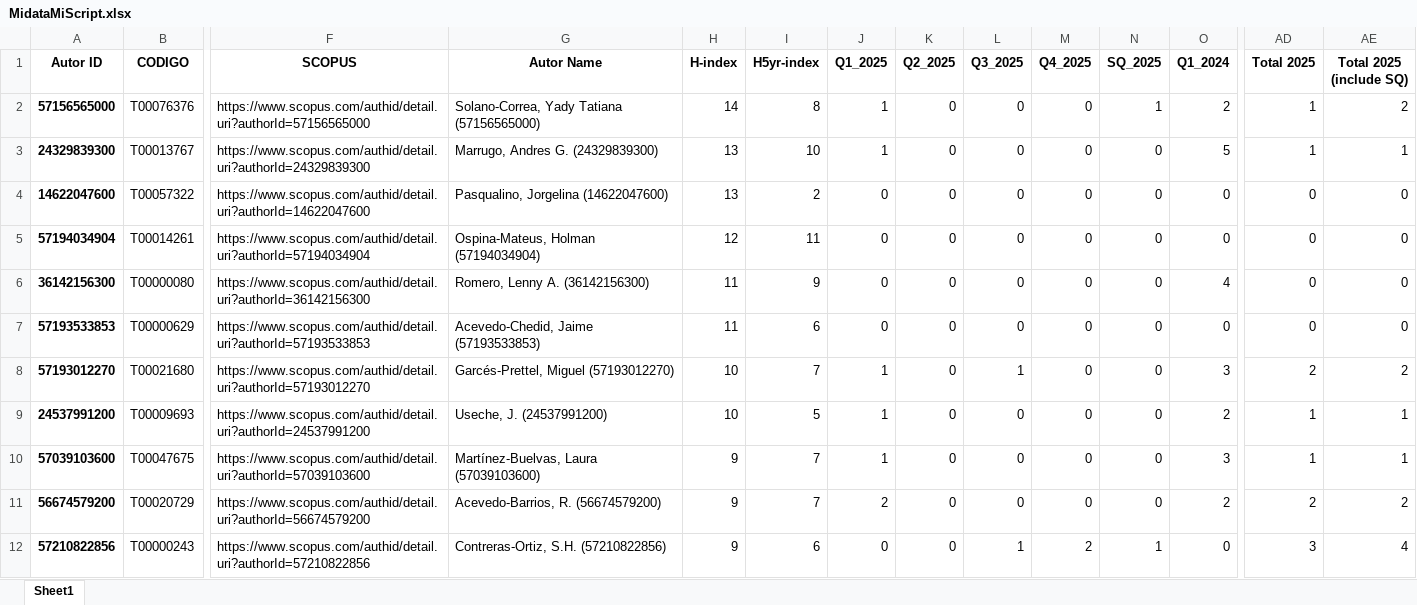
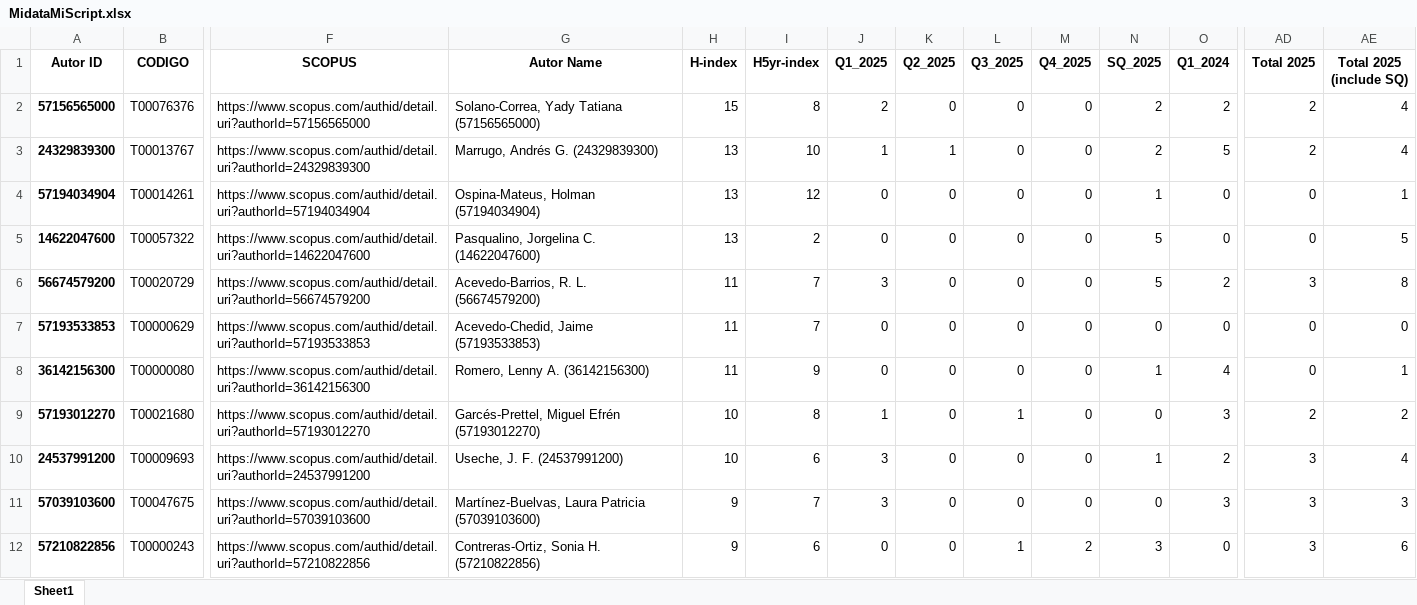
Before and after one commit to sierraporta/Scopus-Metrics-UTB, an Excel workbook: MidataMiScript.xlsx, sheet Sheet1, drawn as a sheet; only a part is shown, gaps mark what is left out; values as stored, in another font and other column widths than the file's, no borders; removed rows and columns are numbered as before the commit, all else as after; rows hold the shown columns only; the diff covers the shown part only; the diff names each change by its address in the sheet, - before the commit and + after, or states it on an @@ line.

```diff
--- a/MidataMiScript.xlsx (sheet Sheet1)
+++ b/MidataMiScript.xlsx (sheet Sheet1)
-H2 (H-index): 14
+H2 (H-index): 15
-J2 (Q1_2025): 1
+J2 (Q1_2025): 2
-N2 (SQ_2025): 1
+N2 (SQ_2025): 2
-AD2:AD3 (Total 2025): 1
+AD2:AD3 (Total 2025): 2
-AE2 (Total 2025 (include SQ)): 2
+AE2 (Total 2025 (include SQ)): 4
-G3 (Autor Name): Marrugo, Andres G. (24329839300)
+G3 (Autor Name): Marrugo, Andrés G. (24329839300)
-K3 (Q2_2025): 0
+K3 (Q2_2025): 1
-N3 (SQ_2025): 0
+N3 (SQ_2025): 2
-AE3 (Total 2025 (include SQ)): 1
+AE3 (Total 2025 (include SQ)): 4
+row 4: 57194034904 | T00014261 | https://www.scopus.com/authid/detail.uri?authorId=57194034904 | Ospina-Mateus, Holman (57194034904) | 13 | 12 | 0 | 0 | 0 | 0 | 1 | 0 | 0 | 1
-G5 (Autor Name): Pasqualino, Jorgelina (14622047600)
+G5 (Autor Name): Pasqualino, Jorgelina C. (14622047600)
-N5 (SQ_2025): 0
+N5 (SQ_2025): 5
-AE5 (Total 2025 (include SQ)): 0
+AE5 (Total 2025 (include SQ)): 5
-row 5: 57194034904 | T00014261 | https://www.scopus.com/authid/detail.uri?authorId=57194034904 | Ospina-Mateus, Holman (57194034904) | 12 | 11 | 0 | 0 | 0 | 0 | 0 | 0 | 0 | 0
-row 6: 36142156300 | T00000080 | https://www.scopus.com/authid/detail.uri?authorId=36142156300 | Romero, Lenny A. (36142156300) | 11 | 9 | 0 | 0 | 0 | 0 | 0 | 4 | 0 | 0
+row 6: 56674579200 | T00020729 | https://www.scopus.com/authid/detail.uri?authorId=56674579200 | Acevedo-Barrios, R. L. (56674579200) | 11 | 7 | 3 | 0 | 0 | 0 | 5 | 2 | 3 | 8
-I7 (H5yr-index): 6
+I7 (H5yr-index): 7
+row 8: 36142156300 | T00000080 | https://www.scopus.com/authid/detail.uri?authorId=36142156300 | Romero, Lenny A. (36142156300) | 11 | 9 | 0 | 0 | 0 | 0 | 1 | 4 | 0 | 1
-G9 (Autor Name): Garcés-Prettel, Miguel (57193012270)
+G9 (Autor Name): Garcés-Prettel, Miguel Efrén (57193012270)
-I9 (H5yr-index): 7
+I9 (H5yr-index): 8
-G10 (Autor Name): Useche, J. (24537991200)
+G10 (Autor Name): Useche, J. F. (24537991200)
-I10 (H5yr-index): 5
+I10 (H5yr-index): 6
-J10:J11 (Q1_2025): 1
+J10:J11 (Q1_2025): 3
-N10 (SQ_2025): 0
+N10 (SQ_2025): 1
-AD10:AD11 (Total 2025): 1
+AD10:AD11 (Total 2025): 3
-AE10 (Total 2025 (include SQ)): 1
+AE10 (Total 2025 (include SQ)): 4
-G11 (Autor Name): Martínez-Buelvas, Laura (57039103600)
+G11 (Autor Name): Martínez-Buelvas, Laura Patricia (57039103600)
-AE11 (Total 2025 (include SQ)): 1
+AE11 (Total 2025 (include SQ)): 3
-row 11: 56674579200 | T00020729 | https://www.scopus.com/authid/detail.uri?authorId=56674579200 | Acevedo-Barrios, R. (56674579200) | 9 | 7 | 2 | 0 | 0 | 0 | 0 | 2 | 2 | 2
-G12 (Autor Name): Contreras-Ortiz, S.H. (57210822856)
+G12 (Autor Name): Contreras-Ortiz, Sonia H. (57210822856)
-N12 (SQ_2025): 1
+N12 (SQ_2025): 3
-AE12 (Total 2025 (include SQ)): 4
+AE12 (Total 2025 (include SQ)): 6
```
Also changed, not shown: 3 added rows, 3 removed rows, 1 moved row and 133 edited cells elsewhere in this sheet, MidataMiScript2.xlsx, 2 other files.
